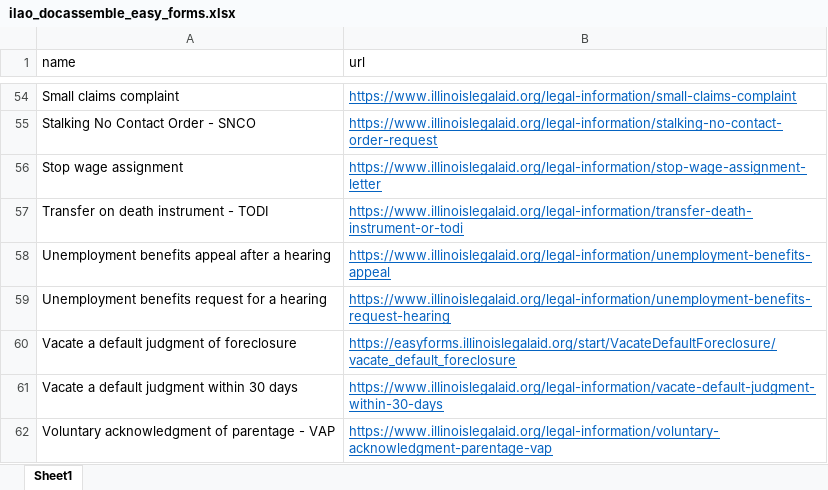
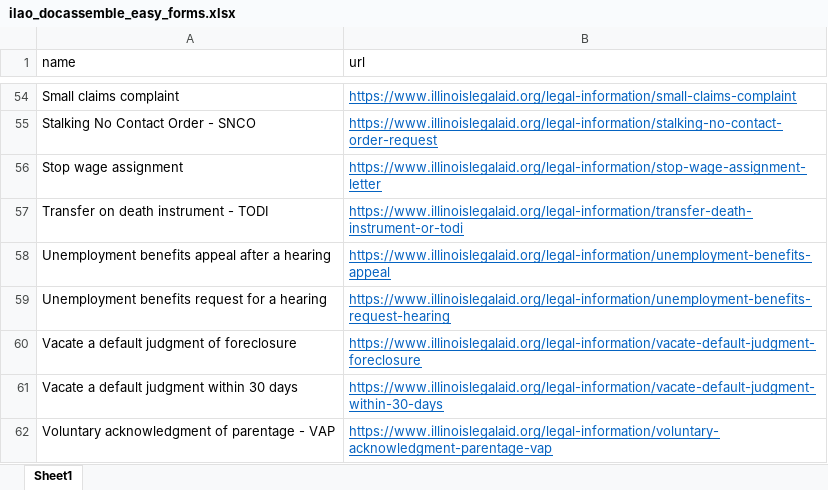
Before and after one commit to IllinoisLegalAidOnline/docassemble-ILAO, an Excel workbook: docassemble/ILAO/data/sources/ilao_docassemble_easy_forms.xlsx, sheet Sheet1, drawn as a sheet; only a part is shown, gaps mark what is left out; values as stored, in another font and other column widths than the file's, no borders; the diff names each change by its address in the sheet, - before the commit and + after, or states it on an @@ line.

Commit message:
updated default foreclosure url in xlsx

```diff
--- a/docassemble/ILAO/data/sources/ilao_docassemble_easy_forms.xlsx (sheet Sheet1)
+++ b/docassemble/ILAO/data/sources/ilao_docassemble_easy_forms.xlsx (sheet Sheet1)
-B60 (url): https://easyforms.illinoislegalaid.org/start/VacateDefaultForeclosure/vacate_default_foreclosure
+B60 (url): https://www.illinoislegalaid.org/legal-information/vacate-default-judgment-foreclosure
```
Also changed, not shown: 3 other files.
